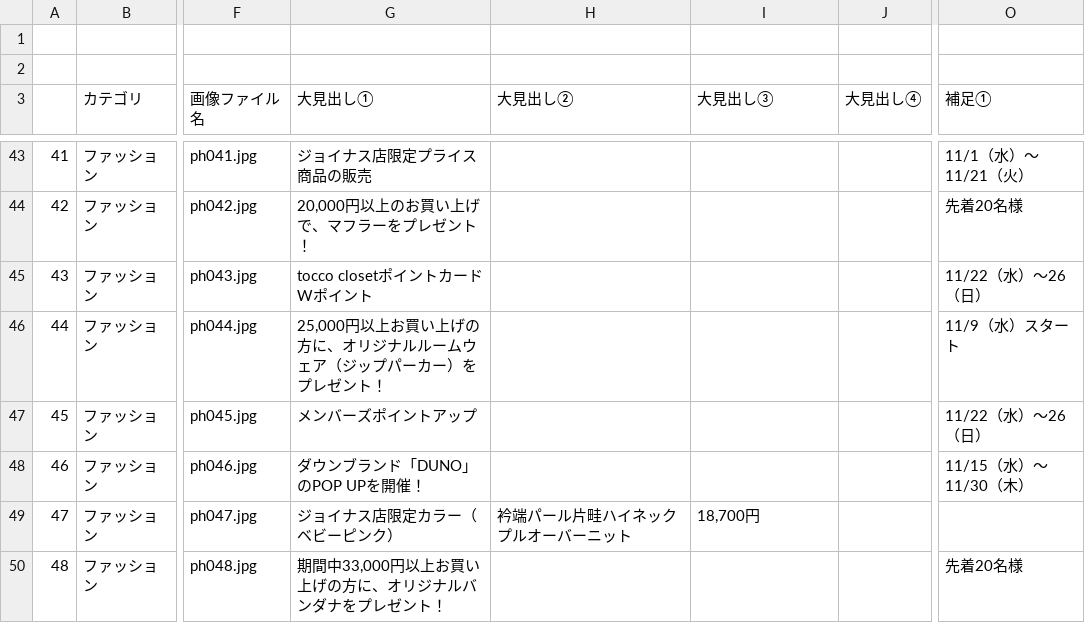
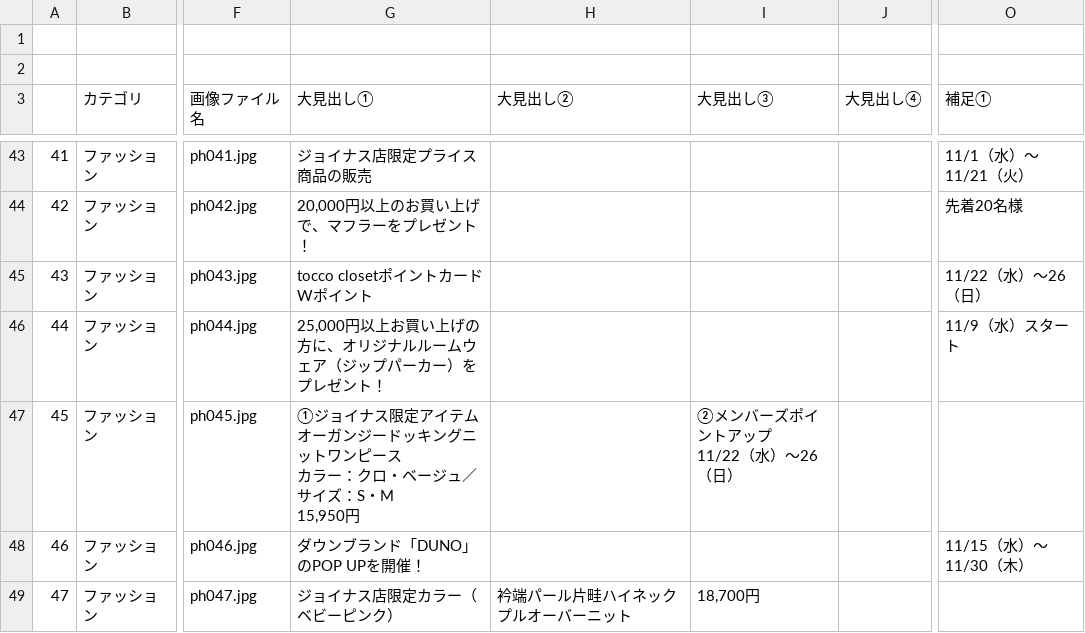
Before and after one commit to topicpath/bleue-joinus_50th, a CSV file: items-service/data.csv, drawn as a sheet; only a part is shown, gaps mark what is left out; the shorter side is filled out with more unchanged rows; ↵ is a line break in a cell; the diff names each change by its address in the sheet, - before the commit and + after, or states it on an @@ line.

```diff
--- a/items-service/data.csv
+++ b/items-service/data.csv
-G47 (大見出し①): メンバーズポイントアップ
+G47 (大見出し①): ①ジョイナス限定アイテム ↵ オーガンジードッキングニットワンピース ↵ カラー：クロ・ベージュ／サイズ：S・M ↵ 15,950円
-I47 (大見出し③): (empty)
+I47 (大見出し③): ②メンバーズポイントアップ ↵ 11/22（水）～26（日）
-O47 (補足①): 11/22（水）～26（日）
+O47 (補足①): (empty)
```
Also changed, not shown: 1 other file.
